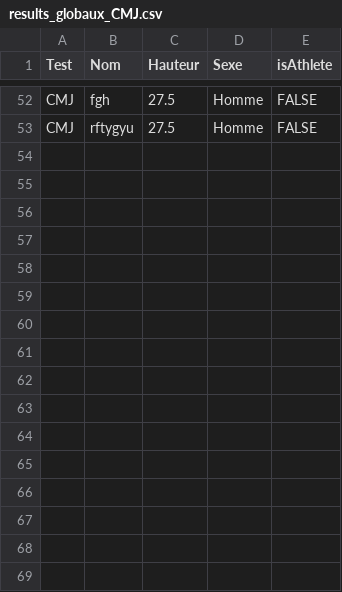
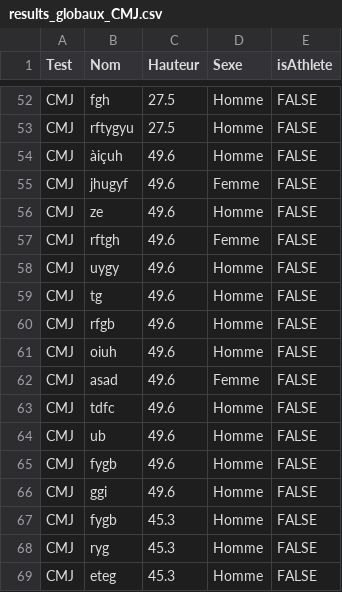
Before and after one commit to Nour-vak1/Optojump, a CSV file: results_globaux_CMJ.csv, drawn as a sheet; only a part is shown, gaps mark what is left out.

```diff
--- a/results_globaux_CMJ.csv
+++ b/results_globaux_CMJ.csv
@@ -53 +53,17 @@
 "CMJ","rftygyu",27.5,"Homme",FALSE
+"CMJ","àiçuh",49.6,"Homme",FALSE
+"CMJ","jhugyf",49.6,"Femme",FALSE
+"CMJ","ze",49.6,"Homme",FALSE
+"CMJ","rftgh",49.6,"Femme",FALSE
+"CMJ","uygy",49.6,"Homme",FALSE
+"CMJ","tg",49.6,"Homme",FALSE
+"CMJ","rfgb",49.6,"Homme",FALSE
+"CMJ","oiuh",49.6,"Homme",FALSE
+"CMJ","asad",49.6,"Femme",FALSE
+"CMJ","tdfc",49.6,"Homme",FALSE
+"CMJ","ub",49.6,"Homme",FALSE
+"CMJ","fygb",49.6,"Homme",FALSE
+"CMJ","ggi",49.6,"Homme",FALSE
+"CMJ","fygb",45.3,"Homme",FALSE
+"CMJ","ryg",45.3,"Homme",FALSE
+"CMJ","eteg",45.3,"Homme",FALSE
```
Also changed, not shown: 1 other file.
